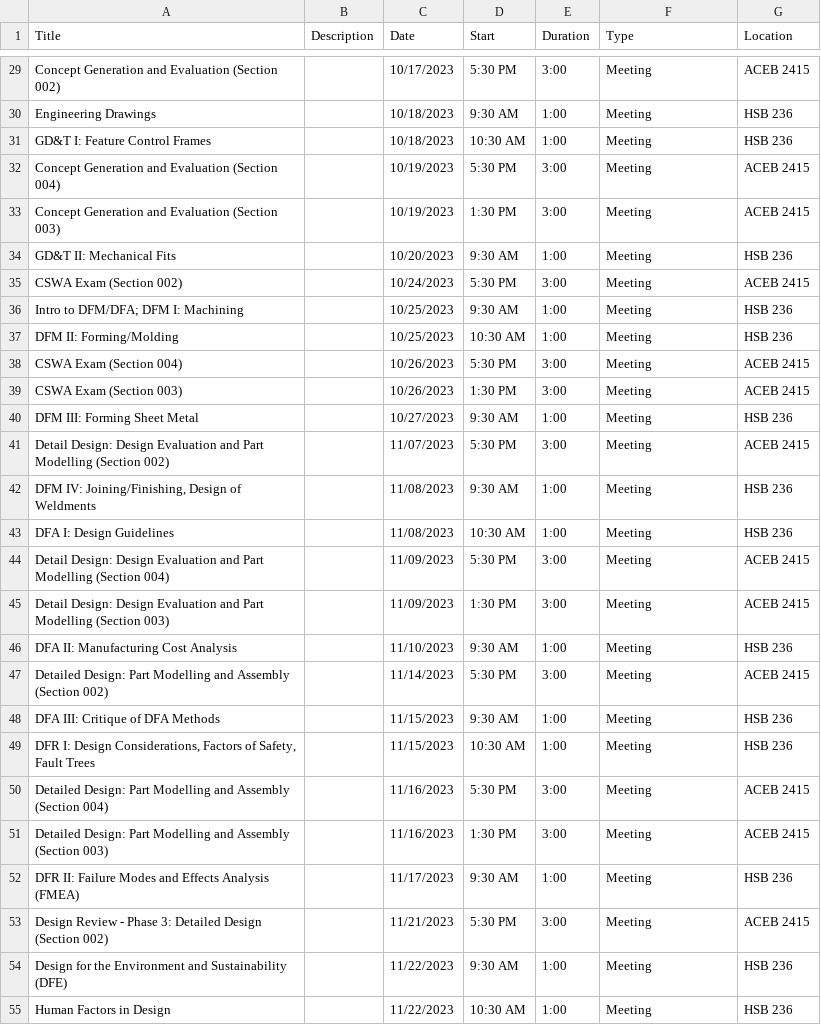
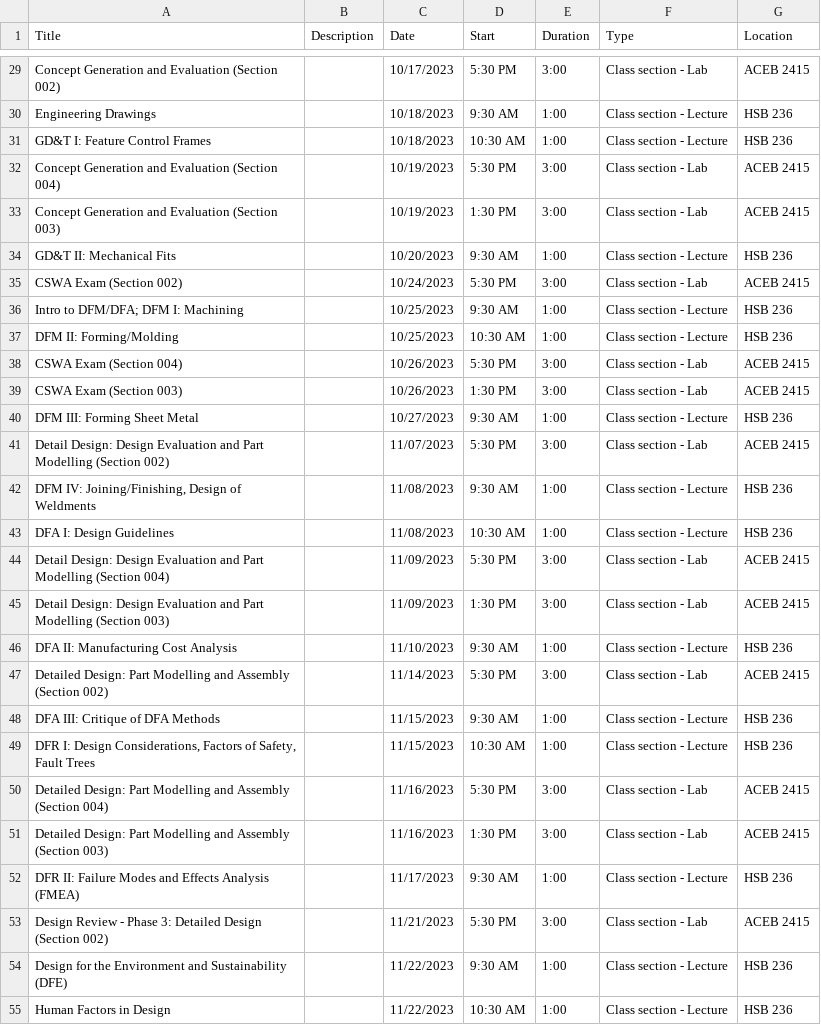
Before and after one commit to ProfPrice/syllabus_generator, a CSV file: Output/mme2259.csv, drawn as a sheet; only a part is shown, gaps mark what is left out; the diff covers the shown part only; the diff names each change by its address in the sheet, - before the commit and + after, or states it on an @@ line.

```diff
--- a/Output/mme2259.csv
+++ b/Output/mme2259.csv
-F29 (Type): Meeting
+F29 (Type): Class section - Lab
-F30:F31 (Type): Meeting
+F30:F31 (Type): Class section - Lecture
-F32:F33 (Type): Meeting
+F32:F33 (Type): Class section - Lab
-F34 (Type): Meeting
+F34 (Type): Class section - Lecture
-F35 (Type): Meeting
+F35 (Type): Class section - Lab
-F36:F37 (Type): Meeting
+F36:F37 (Type): Class section - Lecture
-F38:F39 (Type): Meeting
+F38:F39 (Type): Class section - Lab
-F40 (Type): Meeting
+F40 (Type): Class section - Lecture
-F41 (Type): Meeting
+F41 (Type): Class section - Lab
-F42:F43 (Type): Meeting
+F42:F43 (Type): Class section - Lecture
-F44:F45 (Type): Meeting
+F44:F45 (Type): Class section - Lab
-F46 (Type): Meeting
+F46 (Type): Class section - Lecture
-F47 (Type): Meeting
+F47 (Type): Class section - Lab
-F48:F49 (Type): Meeting
+F48:F49 (Type): Class section - Lecture
-F50:F51 (Type): Meeting
+F50:F51 (Type): Class section - Lab
-F52 (Type): Meeting
+F52 (Type): Class section - Lecture
-F53 (Type): Meeting
+F53 (Type): Class section - Lab
-F54:F55 (Type): Meeting
+F54:F55 (Type): Class section - Lecture
```
Also changed, not shown: 41 edited cells elsewhere in this file, 1 other file.
